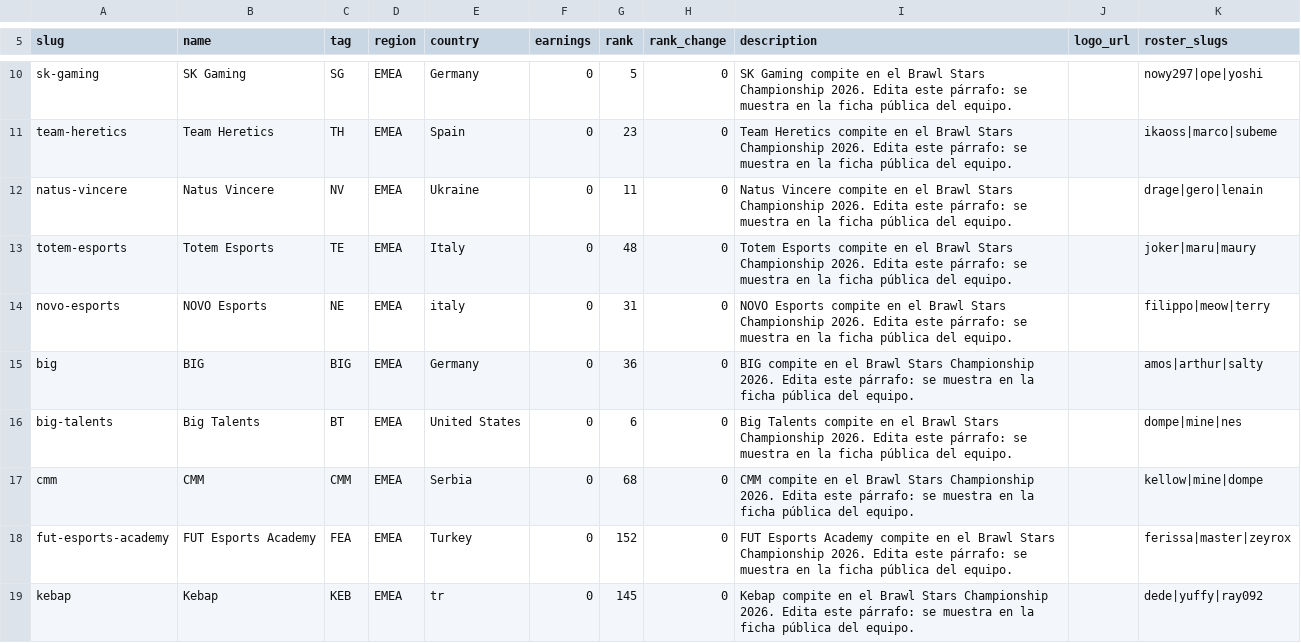
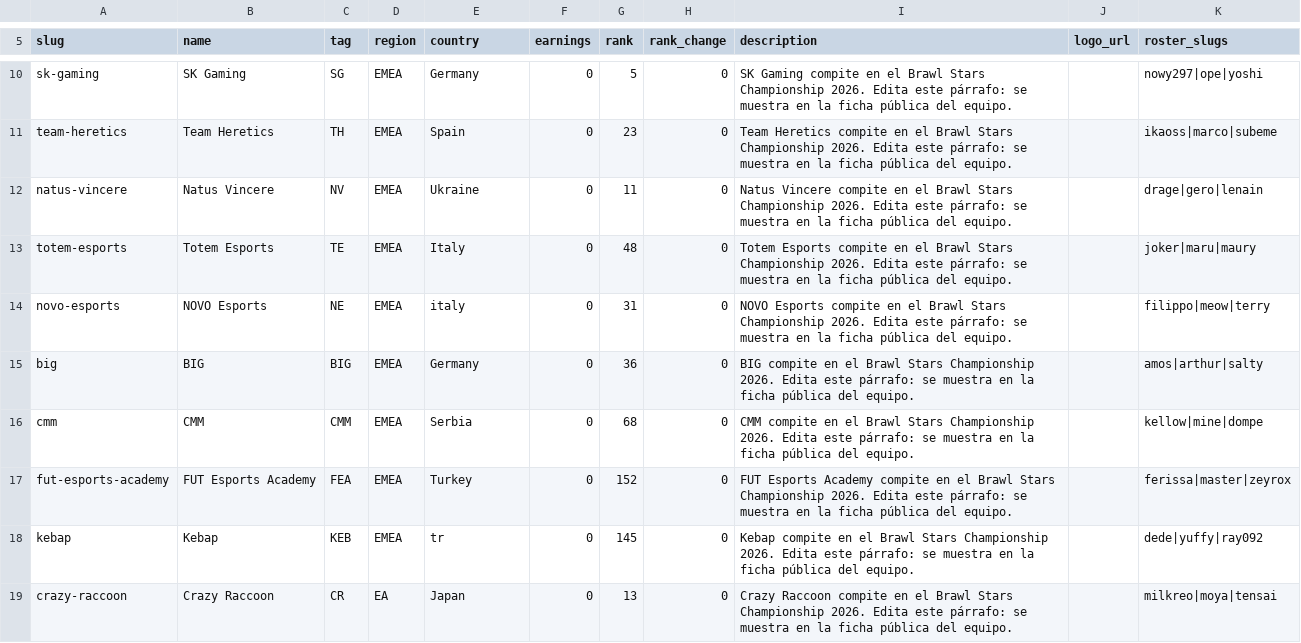
Before and after one commit to carlin03/BrawlForge, a CSV file: data/import/teams.csv, drawn as a sheet; only a part is shown, gaps mark what is left out; the shorter side is filled out with more unchanged rows; the diff covers the shown part only; the diff names each change by its address in the sheet, - before the commit and + after, or states it on an @@ line.

```diff
--- a/data/import/teams.csv
+++ b/data/import/teams.csv
-row 16: big-talents | Big Talents | BT | EMEA | United States | 0 | 6 | 0 | Big Talents compite en el Brawl Stars Championship 2026. Edita este párrafo: se muestra en la ficha pública del equipo. |  | dompe|mine|nes
```
Also changed, not shown: 3 removed rows elsewhere in this file, data/import/players.csv, public/plantillas/players.csv, 16 other files.
